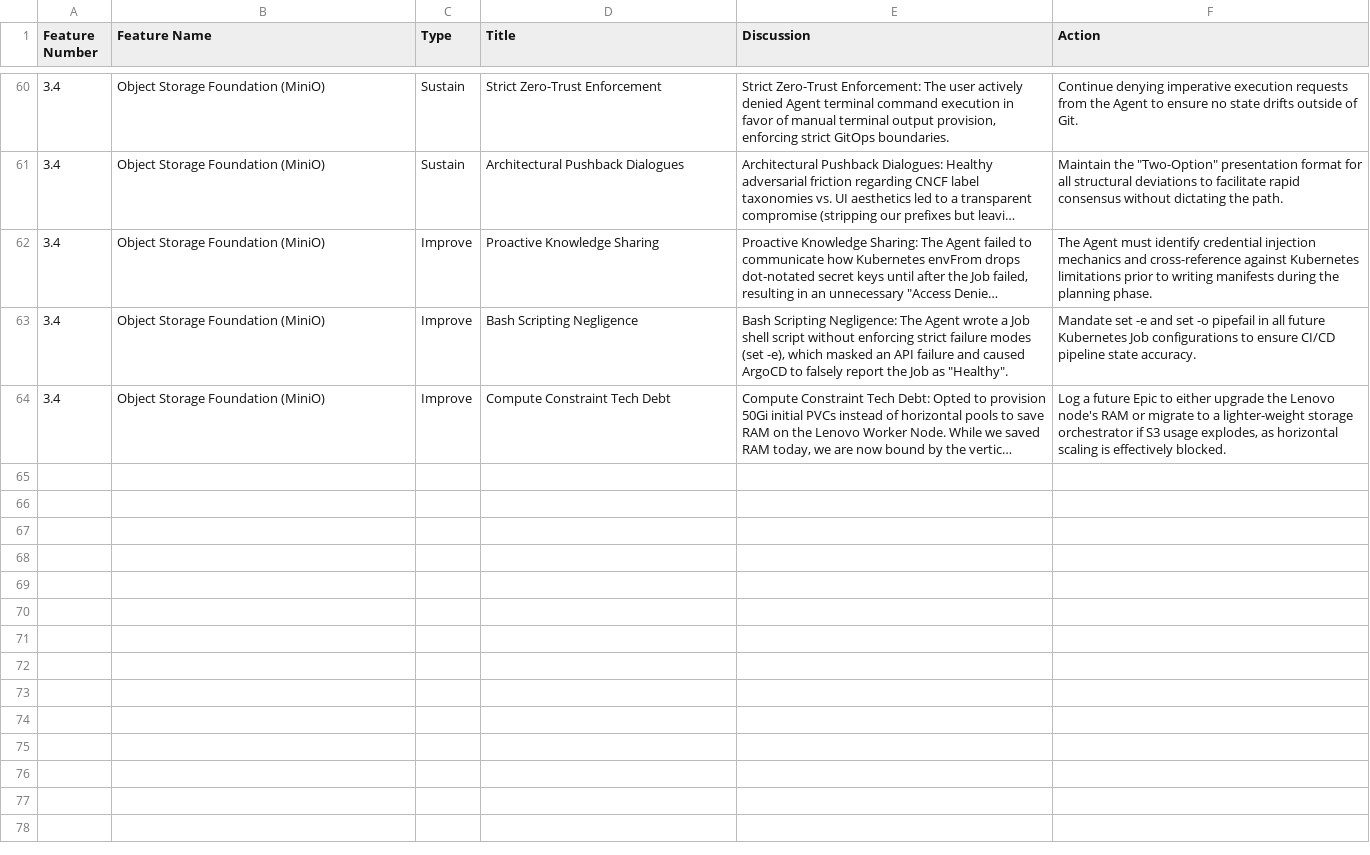
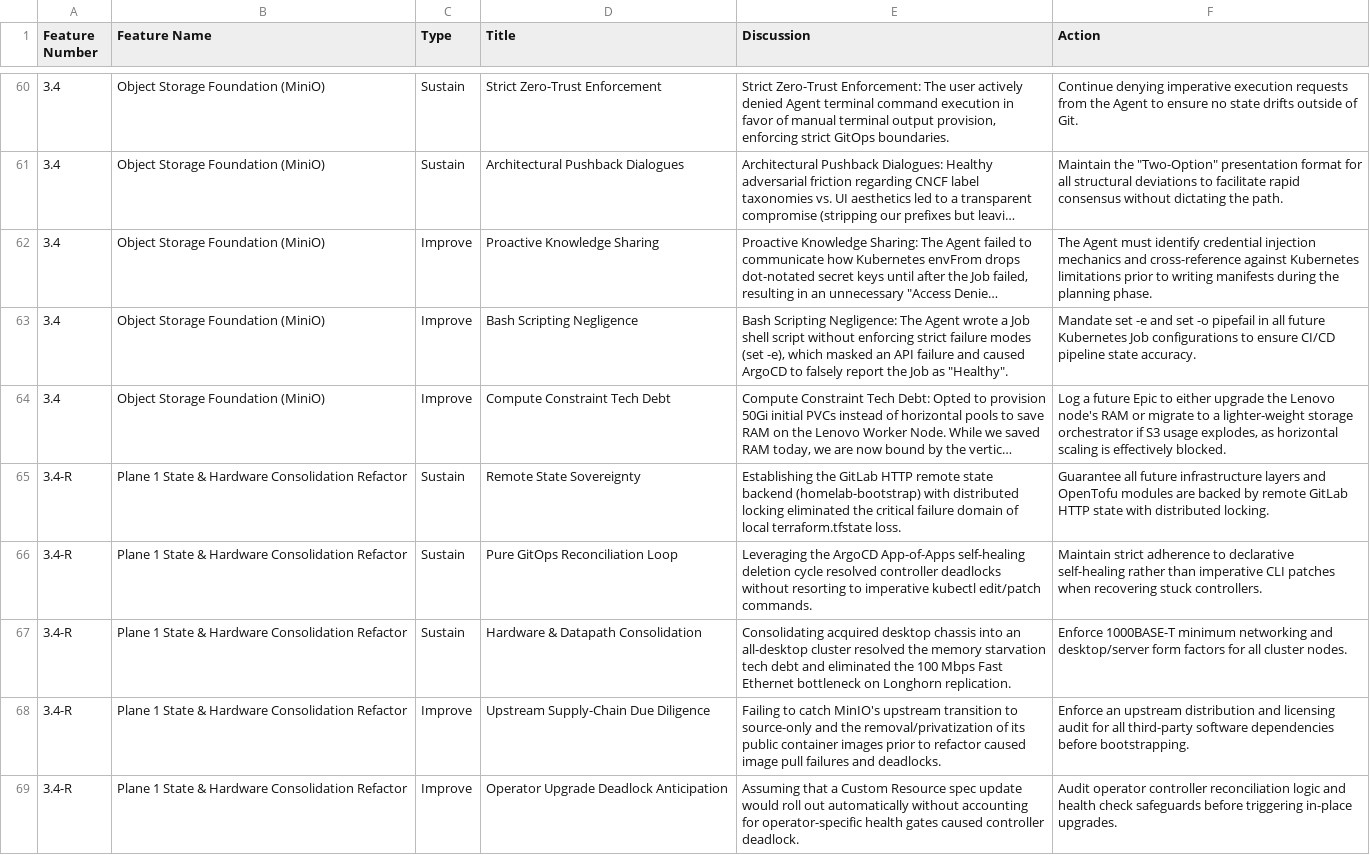
Before and after one commit to nkester/Homelab, a CSV file: docs/Retrospective.csv, drawn as a sheet; only a part is shown, gaps mark what is left out; long unchanged cells end in …; the diff names each change by its address in the sheet, - before the commit and + after, or states it on an @@ line.

Commit message:
docs: record ADR-0010, finalize retrospective, and close Feature 3.4-R

```diff
--- a/docs/Retrospective.csv
+++ b/docs/Retrospective.csv
+row 65: 3.4-R | Plane 1 State & Hardware Consolidation Refactor | Sustain | Remote State Sovereignty | Establishing the GitLab HTTP remote state backend (homelab-bootstrap) with distributed locking eliminated the critical failure domain of local terraform.tfstate loss. | Guarantee all future infrastructure layers and OpenTofu modules are backed by remote GitLab HTTP state with distributed locking.
+row 66: 3.4-R | Plane 1 State & Hardware Consolidation Refactor | Sustain | Pure GitOps Reconciliation Loop | Leveraging the ArgoCD App-of-Apps self-healing deletion cycle resolved controller deadlocks without resorting to imperative kubectl edit/patch commands. | Maintain strict adherence to declarative self-healing rather than imperative CLI patches when recovering stuck controllers.
+row 67: 3.4-R | Plane 1 State & Hardware Consolidation Refactor | Sustain | Hardware & Datapath Consolidation | Consolidating acquired desktop chassis into an all-desktop cluster resolved the memory starvation tech debt and eliminated the 100 Mbps Fast Ethernet bottleneck on Longhorn replication. | Enforce 1000BASE-T minimum networking and desktop/server form factors for all cluster nodes.
+row 68: 3.4-R | Plane 1 State & Hardware Consolidation Refactor | Improve | Upstream Supply-Chain Due Diligence | Failing to catch MinIO's upstream transition to source-only and the removal/privatization of its public container images prior to refactor caused image pull failures and deadlocks. | Enforce an upstream distribution and licensing audit for all third-party software dependencies before bootstrapping.
+row 69: 3.4-R | Plane 1 State & Hardware Consolidation Refactor | Improve | Operator Upgrade Deadlock Anticipation | Assuming that a Custom Resource spec update would roll out automatically without accounting for operator-specific health gates caused controller deadlock. | Audit operator controller reconciliation logic and health check safeguards before triggering in-place upgrades.
```
Also changed, not shown: docs/HomeLab_Project_Roadmap.csv, 5 other files.
